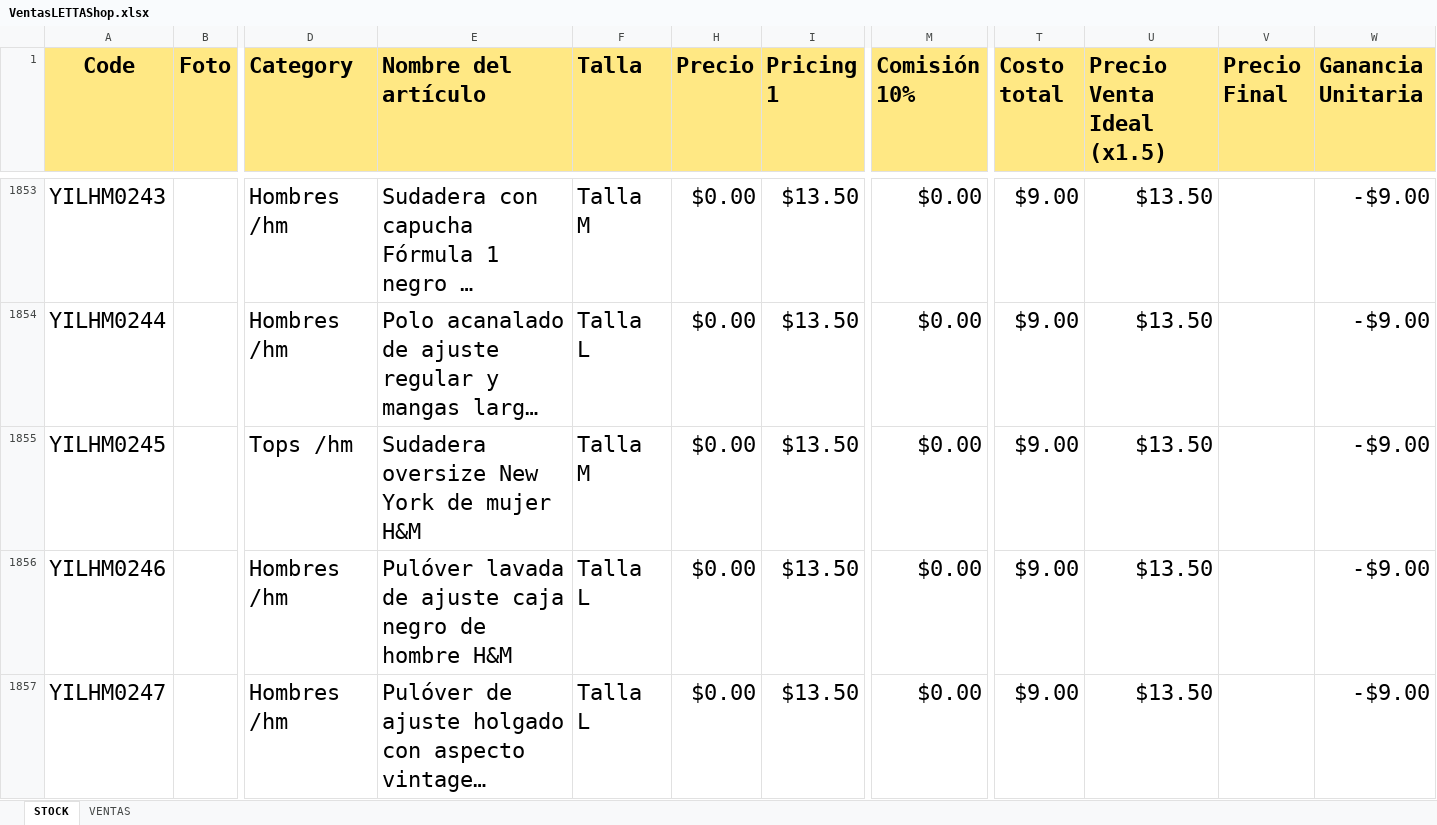
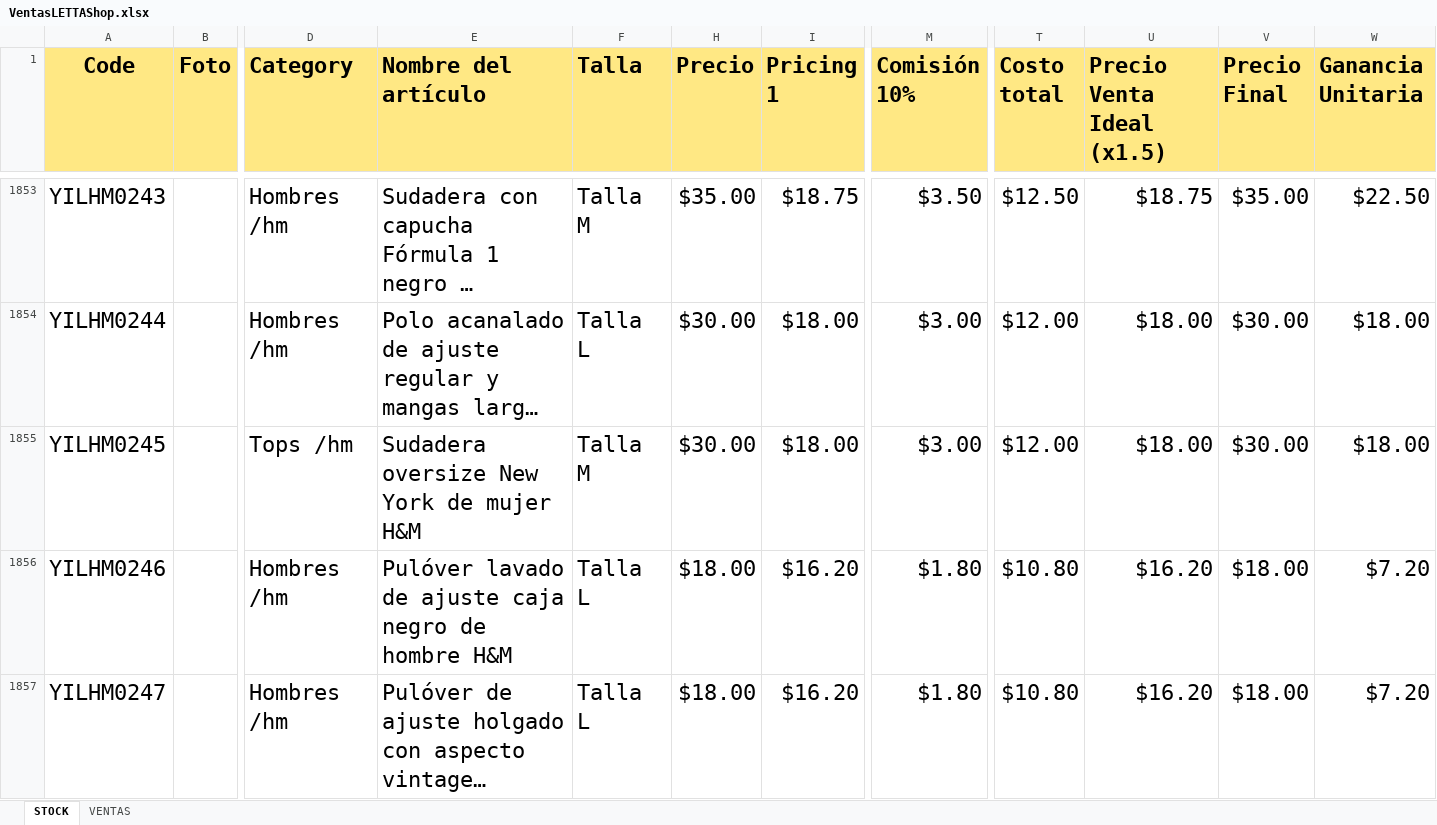
Before and after one commit to uberboutique/ss, an Excel workbook: VentasLETTAShop.xlsx, sheet STOCK, drawn as a sheet; only a part is shown, gaps mark what is left out; long unchanged cells end in …; values as stored, in another font and other column widths than the file's, no borders; charts and pictures and conditional formats and table styles not drawn; the diff covers the shown part only; the diff names each change by its address in the sheet, - before the commit and + after, or states it on an @@ line.

```diff
--- a/VentasLETTAShop.xlsx (sheet STOCK)
+++ b/VentasLETTAShop.xlsx (sheet STOCK)
-H1853 (Precio): $0.00
+H1853 (Precio): $35.00
-I1853 (Pricing 1): $13.50
+I1853 (Pricing 1): $18.75
-M1853 (Comisión 10%): $0.00
+M1853 (Comisión 10%): $3.50
-T1853 (Costo total): $9.00
+T1853 (Costo total): $12.50
-U1853 (Precio Venta Ideal (x1.5)): $13.50
+U1853 (Precio Venta Ideal (x1.5)): $18.75
-V1853 (Precio Final): (empty)
+V1853 (Precio Final): $35.00
-W1853 (Ganancia Unitaria): -$9.00
+W1853 (Ganancia Unitaria): $22.50
-H1854:H1855 (Precio): $0.00
+H1854:H1855 (Precio): $30.00
-I1854:I1855 (Pricing 1): $13.50
+I1854:I1855 (Pricing 1): $18.00
-M1854:M1855 (Comisión 10%): $0.00
+M1854:M1855 (Comisión 10%): $3.00
-T1854:T1855 (Costo total): $9.00
+T1854:T1855 (Costo total): $12.00
-U1854:U1855 (Precio Venta Ideal (x1.5)): $13.50
+U1854:U1855 (Precio Venta Ideal (x1.5)): $18.00
-V1854:V1855 (Precio Final): (empty)
+V1854:V1855 (Precio Final): $30.00
-W1854:W1855 (Ganancia Unitaria): -$9.00
+W1854:W1855 (Ganancia Unitaria): $18.00
-E1856 (Nombre del artículo): Pulóver lavada de ajuste…
+E1856 (Nombre del artículo): Pulóver lavado de ajuste…
-H1856:H1857 (Precio): $0.00
+H1856:H1857 (Precio): $18.00
-I1856:I1857 (Pricing 1): $13.50
+I1856:I1857 (Pricing 1): $16.20
-M1856:M1857 (Comisión 10%): $0.00
+M1856:M1857 (Comisión 10%): $1.80
-T1856:T1857 (Costo total): $9.00
+T1856:T1857 (Costo total): $10.80
-U1856:U1857 (Precio Venta Ideal (x1.5)): $13.50
+U1856:U1857 (Precio Venta Ideal (x1.5)): $16.20
-V1856:V1857 (Precio Final): (empty)
+V1856:V1857 (Precio Final): $18.00
-W1856:W1857 (Ganancia Unitaria): -$9.00
+W1856:W1857 (Ganancia Unitaria): $7.20
```
Also changed, not shown: 554 edited cells elsewhere in this sheet, 1 other file.
